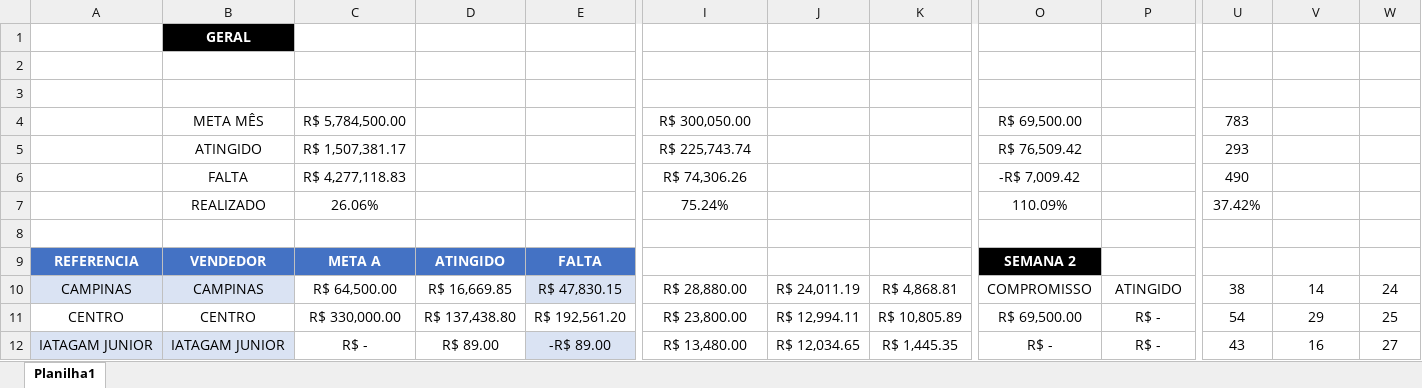
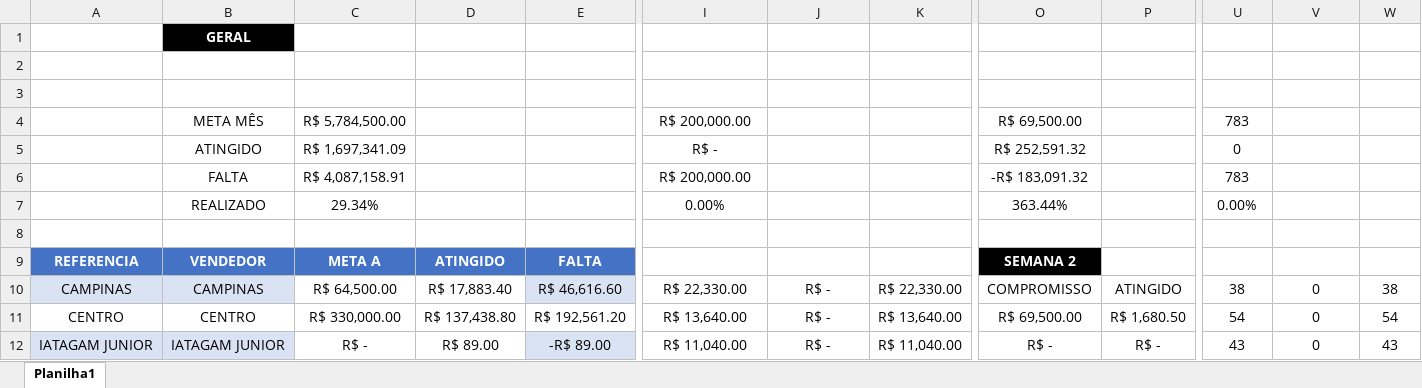
Before and after one commit to JoaoCanhadas/acompanhamento-diario, an Excel workbook: BASE PYTHON.xlsx, sheet Planilha1, drawn as a sheet; only a part is shown, gaps mark what is left out; values as stored, in another font and other column widths than the file's, no borders; conditional formats and table styles not drawn; the diff covers the shown part only; the diff names each change by its address in the sheet, - before the commit and + after, or states it on an @@ line.

Commit message:
Dados atualizados em 11/08/2026 07:19

```diff
--- a/BASE PYTHON.xlsx (sheet Planilha1)
+++ b/BASE PYTHON.xlsx (sheet Planilha1)
-I4: R$ 300,050.00
+I4: R$ 200,000.00
-C5: R$ 1,507,381.17
+C5: R$ 1,697,341.09
-I5: R$ 225,743.74
+I5: R$ -
-O5: R$ 76,509.42
+O5: R$ 252,591.32
-U5: 293
+U5: 0
-C6: R$ 4,277,118.83
+C6: R$ 4,087,158.91
-I6: R$ 74,306.26
+I6: R$ 200,000.00
-O6: -R$ 7,009.42
+O6: -R$ 183,091.32
-U6: 490
+U6: 783
-C7: 26.06%
+C7: 29.34%
-I7: 75.24%
+I7: 0.00%
-O7: 110.09%
+O7: 363.44%
-U7: 37.42%
+U7: 0.00%
-D10: R$ 16,669.85
+D10: R$ 17,883.40
-E10: R$ 47,830.15
+E10: R$ 46,616.60
-I10: R$ 28,880.00
+I10: R$ 22,330.00
-J10: R$ 24,011.19
+J10: R$ -
-K10: R$ 4,868.81
+K10: R$ 22,330.00
-V10: 14
+V10: 0
-W10: 24
+W10: 38
-I11: R$ 23,800.00
+I11: R$ 13,640.00
-J11: R$ 12,994.11
+J11: R$ -
-K11: R$ 10,805.89
+K11: R$ 13,640.00
-P11: R$ -
+P11: R$ 1,680.50
-V11: 29
+V11: 0
-W11: 25
+W11: 54
-I12: R$ 13,480.00
+I12: R$ 11,040.00
-J12: R$ 12,034.65
+J12: R$ -
-K12: R$ 1,445.35
+K12: R$ 11,040.00
-V12: 16
+V12: 0
-W12: 27
+W12: 43
```
Also changed, not shown: 116 edited cells elsewhere in this sheet.
